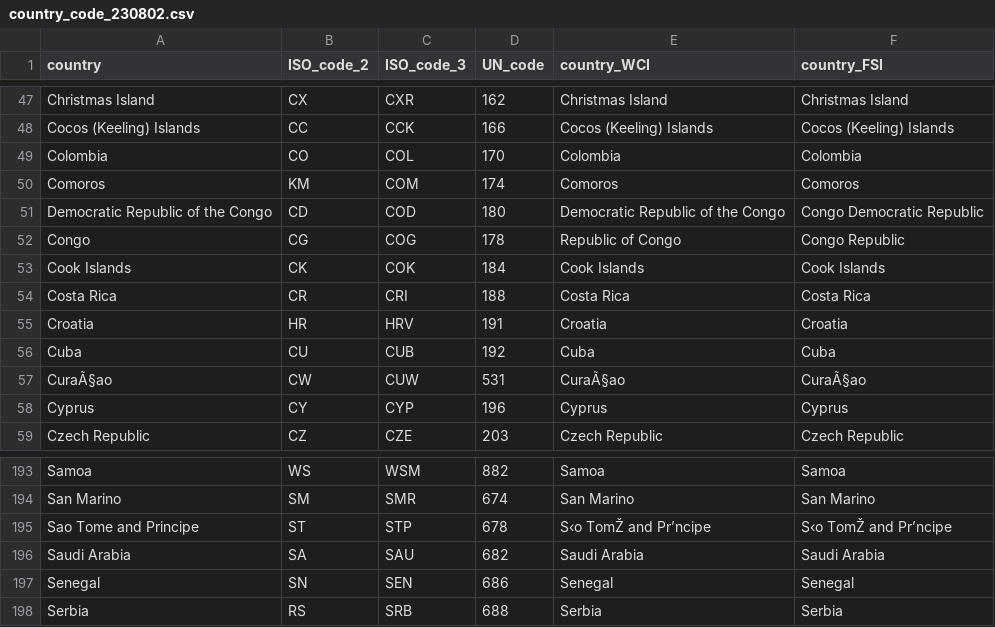
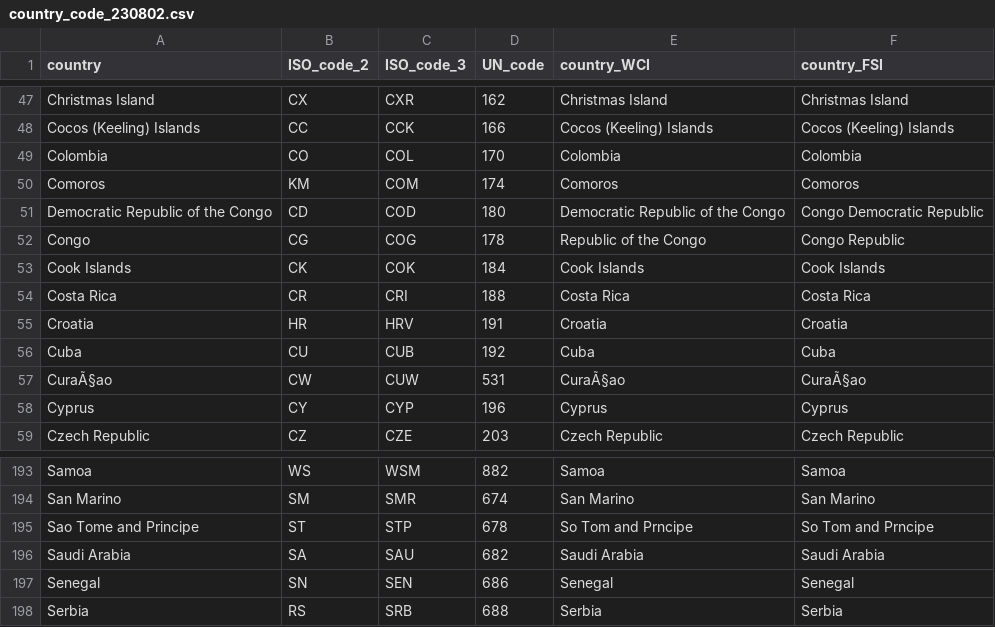
Before and after one commit to thanhqtran/dataset, a CSV file: country_code/country_code_230802.csv, drawn as a sheet; only a part is shown, gaps mark what is left out; the diff names each change by its address in the sheet, - before the commit and + after, or states it on an @@ line.

Commit message:
Update country_code_230802.csv

```diff
--- a/country_code/country_code_230802.csv
+++ b/country_code/country_code_230802.csv
-E52 (country_WCI): Republic of Congo
+E52 (country_WCI): Republic of the Congo
-E195 (country_WCI): S‹o TomŽ and Pr’ncipe
+E195 (country_WCI): So Tom and Prncipe
-F195 (country_FSI): S‹o TomŽ and Pr’ncipe
+F195 (country_FSI): So Tom and Prncipe
```
